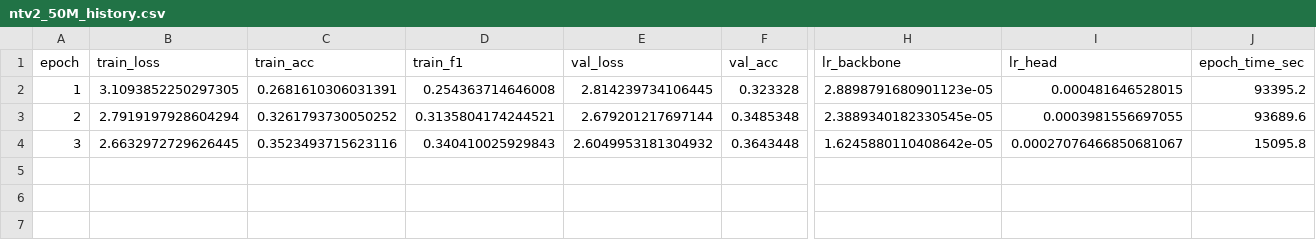
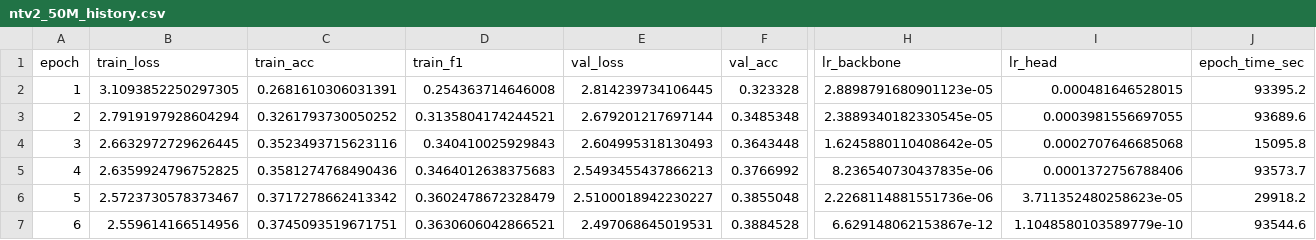
Before and after one commit to m2lab-ntu/gfm-classifier, a CSV file: soil_tokenization_study/results/training_histories/ntv2_50M_history.csv, drawn as a sheet; only a part is shown, gaps mark what is left out; rows hold the shown columns only; the diff names each change by its address in the sheet, - before the commit and + after, or states it on an @@ line.

```diff
--- a/soil_tokenization_study/results/training_histories/ntv2_50M_history.csv
+++ b/soil_tokenization_study/results/training_histories/ntv2_50M_history.csv
-E4 (val_loss): 2.6049953181304932
+E4 (val_loss): 2.604995318130493
-I4 (lr_head): 0.00027076466850681067
+I4 (lr_head): 0.0002707646685068
+row 5: 4 | 2.6359924796752825 | 0.3581274768490436 | 0.3464012638375683 | 2.5493455437866213 | 0.3766992 | 8.236540730437835e-06 | 0.0001372756788406 | 93573.7
+row 6: 5 | 2.5723730578373467 | 0.3717278662413342 | 0.3602478672328479 | 2.5100018942230227 | 0.3855048 | 2.2268114881551736e-06 | 3.711352480258623e-05 | 29918.2
+row 7: 6 | 2.559614166514956 | 0.3745093519671751 | 0.3630606042866521 | 2.497068645019531 | 0.3884528 | 6.629148062153867e-12 | 1.1048580103589779e-10 | 93544.6
```
Also changed, not shown: soil_tokenization_study/results/results.csv, 2 other files.
